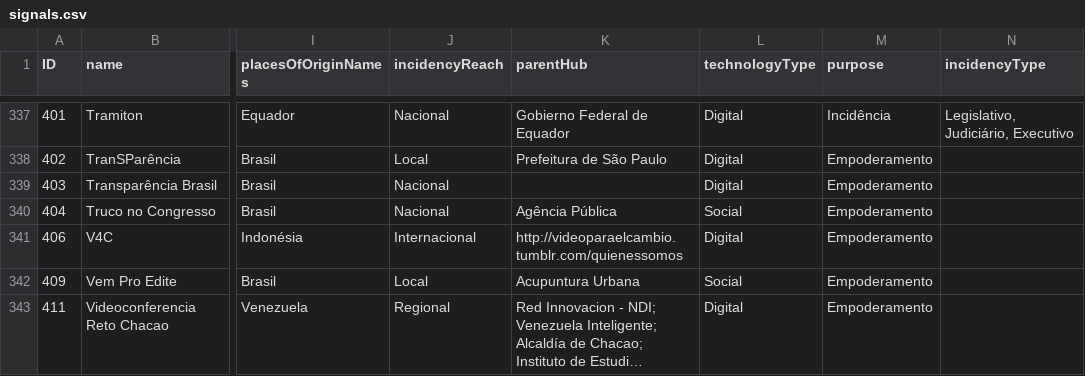
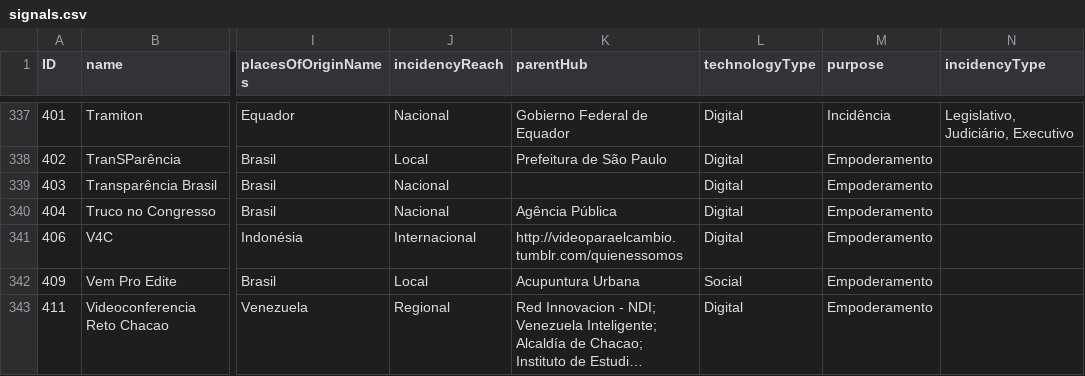
Before and after one commit to updatepolitics/map, a CSV file: data/signals.csv, drawn as a sheet; only a part is shown, gaps mark what is left out; long unchanged cells end in …; the diff names each change by its address in the sheet, - before the commit and + after, or states it on an @@ line.

```diff
--- a/data/signals.csv
+++ b/data/signals.csv
-L340 (technologyType): Social
+L340 (technologyType): Digital
```
Also changed, not shown: 5 other files.
